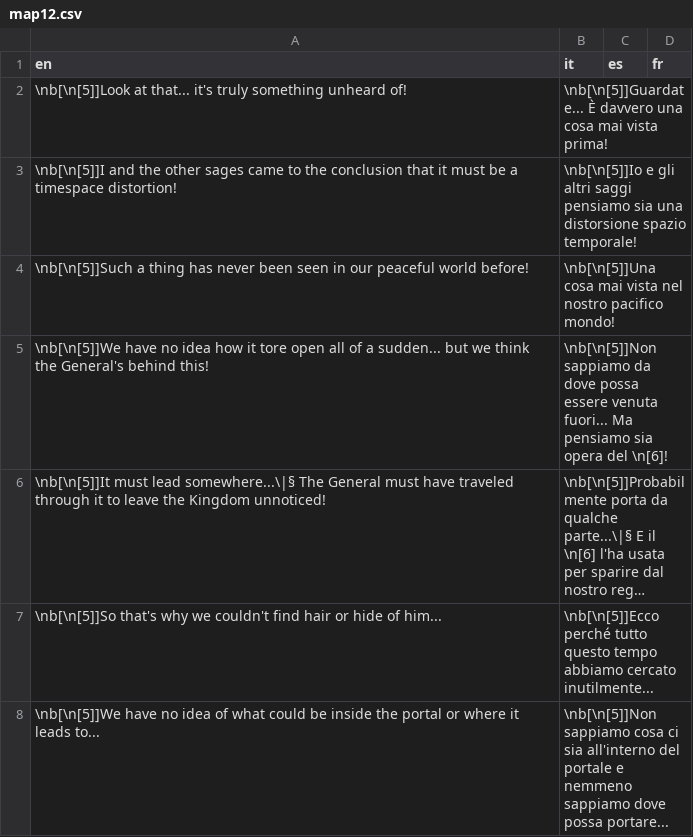
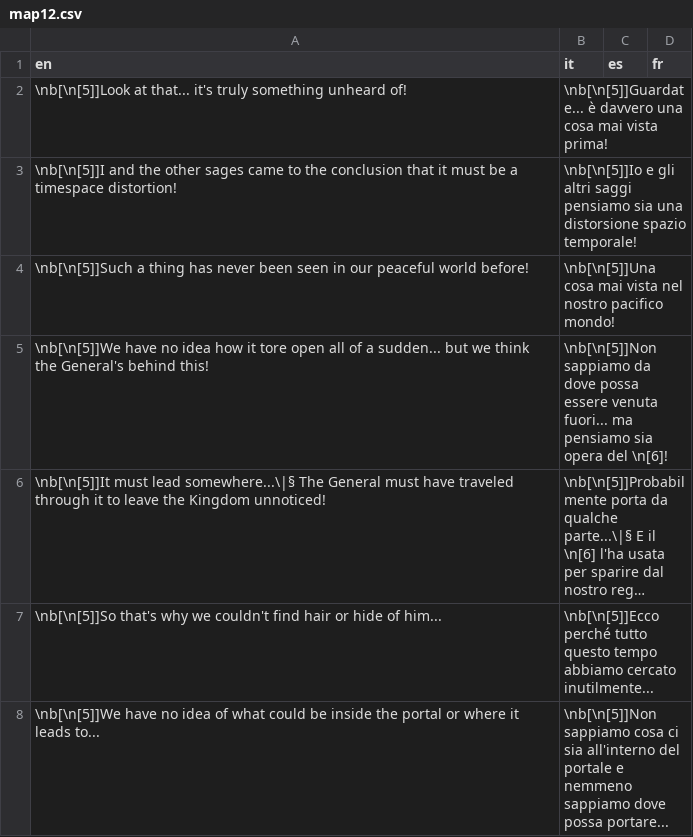
Before and after one commit to stesproject/Locale-oh2, a CSV file: map12.csv, drawn as a sheet; only a part is shown; long unchanged cells end in …; the diff names each change by its address in the sheet, - before the commit and + after, or states it on an @@ line.

```diff
--- a/map12.csv
+++ b/map12.csv
-B2 (it): \nb[\n[5]]Guardate... È davvero una…
+B2 (it): \nb[\n[5]]Guardate... è davvero una…
-B5 (it): …venuta fuori... Ma pensiamo sia…
+B5 (it): …venuta fuori... ma pensiamo sia…
```
Also changed, not shown: map113.csv, map15.csv, 1 other file.
